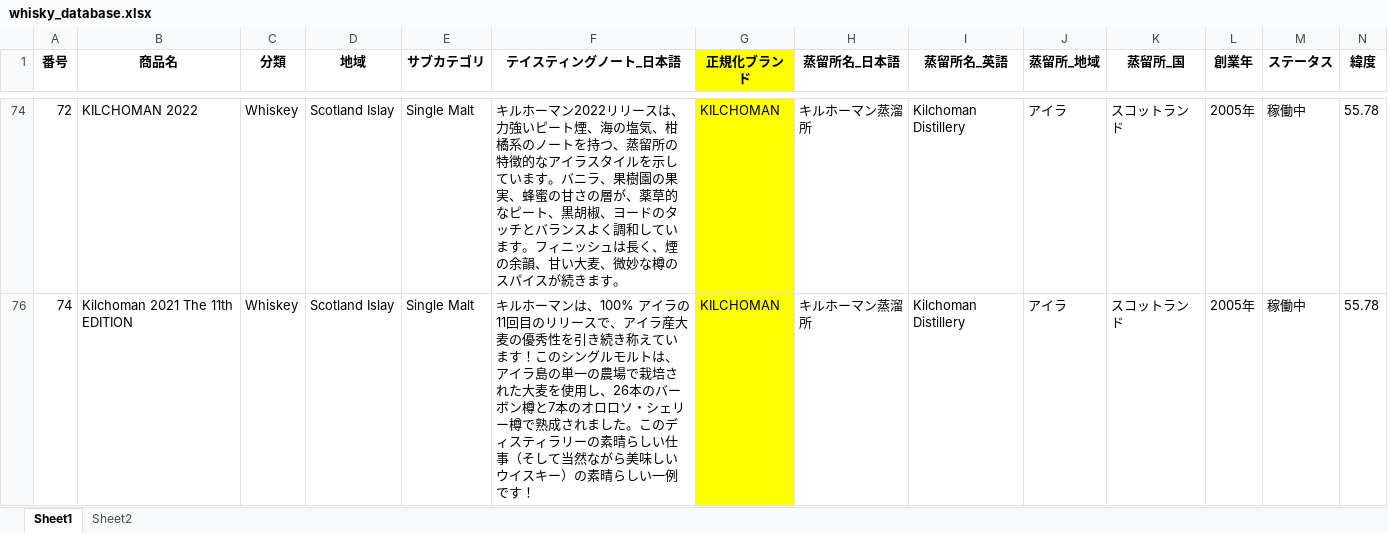
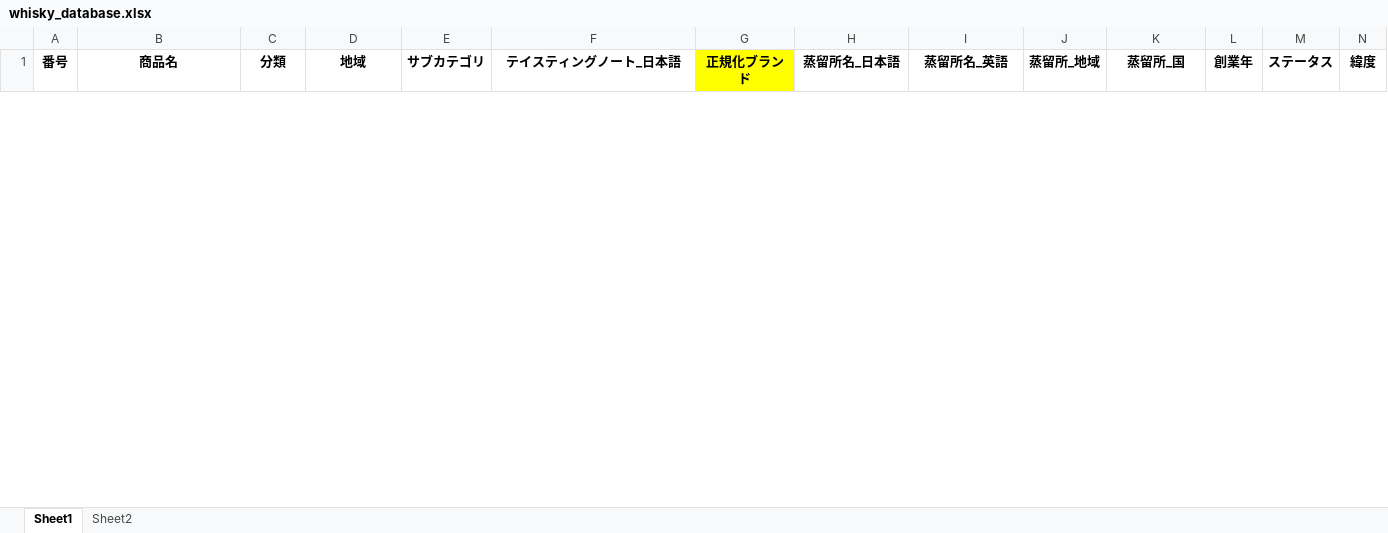
Before and after one commit to ARKTechnologyJapan/whisky-sommelier, an Excel workbook: whisky_database.xlsx, sheet Sheet1, drawn as a sheet; only a part is shown, gaps mark what is left out; values as stored, in another font and other column widths than the file's, no borders; removed rows and columns are numbered as before the commit, all else as after; rows hold the shown columns only; the diff covers the shown part only; the diff names each change by its address in the sheet, - before the commit and + after, or states it on an @@ line.

```diff
--- a/whisky_database.xlsx (sheet Sheet1)
+++ b/whisky_database.xlsx (sheet Sheet1)
@@ row 74 hidden: 72 | KILCHOMAN 2022 | Whiskey | Scotland Islay | Single Malt | キルホーマン2022リリースは、力強いピート煙、海の塩気、柑橘系のノートを持つ、蒸留所の特徴的なアイラスタイルを示しています。バニラ、果樹園の果実、蜂蜜の甘さの層が、薬草的なピート、黒胡椒、ヨードのタッチとバランスよく調和しています。フィニッシュは長く、煙の余韻、甘い大麦、微妙な樽のスパイスが続きます。 | KILCHOMAN | キルホーマン蒸溜所 | Kilchoman Distillery | アイラ | スコットランド | 2005年 | 稼働中 | 55.78 @@
@@ row 76 hidden: 74 | Kilchoman 2021 The 11th EDITION | Whiskey | Scotland Islay | Single Malt | キルホーマンは、100% アイラの11回目のリリースで、アイラ産大麦の優秀性を引き続き称えています！このシングルモルトは、アイラ島の単一の農場で栽培された大麦を使用し、26本のバーボン樽と7本のオロロソ・シェリー樽で熟成されました。このディスティラリーの素晴らしい仕事（そして当然ながら美味しいウイスキー）の素晴らしい一例です！ | KILCHOMAN | キルホーマン蒸溜所 | Kilchoman Distillery | アイラ | スコットランド | 2005年 | 稼働中 | 55.78 @@
```
Also changed, not shown: 1 added row and 3 hidden or unhidden rows elsewhere in this sheet, hidden cells, 2 other files.
